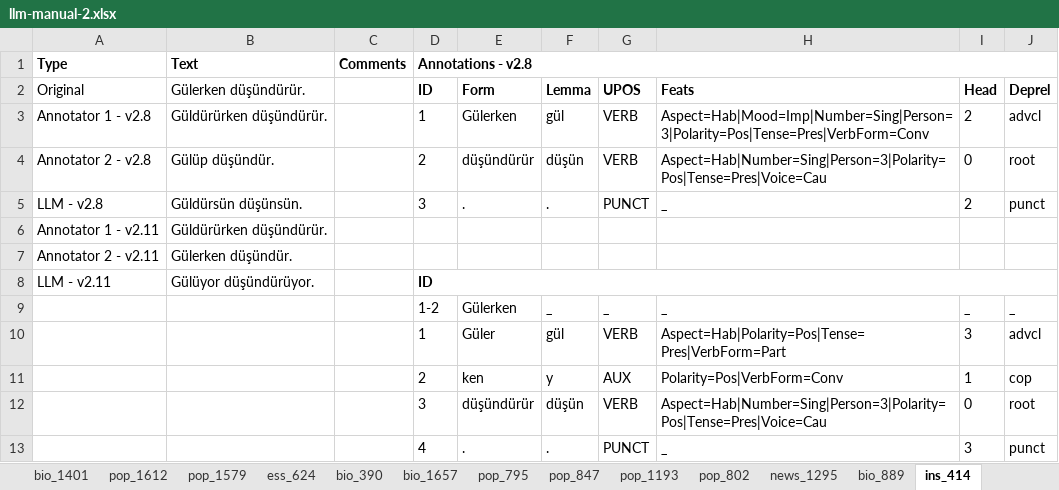
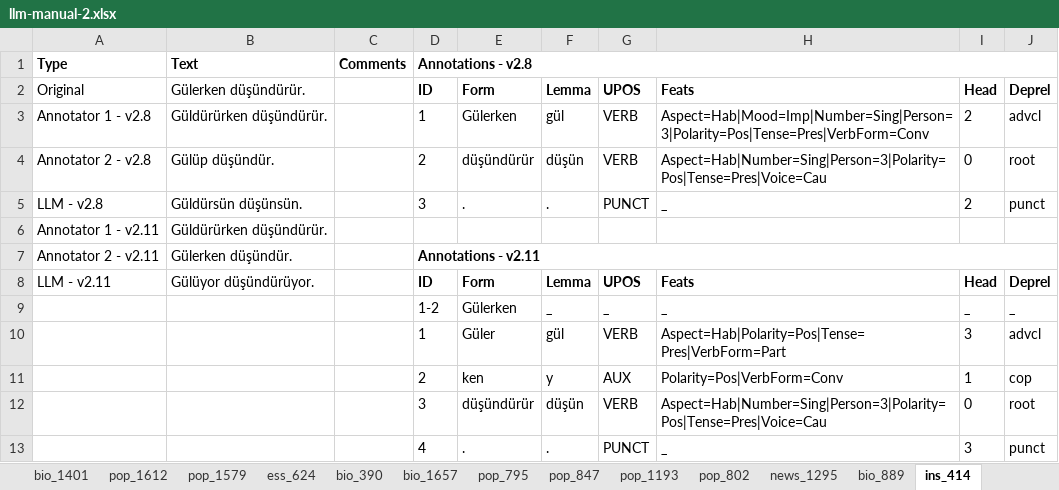
Before and after one commit to boun-tabi/eval-ud, an Excel workbook: llm-approach/manual-reconstruction/sentence-based-task/scripts/outputs/poe_GPT-4-2024-01-19_14-43-16/llm-manual-2.xlsx, sheet ins_414, drawn as a sheet; values as stored, in another font and other column widths than the file's, no borders; the diff names each change by its address in the sheet, - before the commit and + after, or states it on an @@ line.

```diff
--- a/llm-approach/manual-reconstruction/sentence-based-task/scripts/outputs/poe_GPT-4-2024-01-19_14-43-16/llm-manual-2.xlsx (sheet ins_414)
+++ b/llm-approach/manual-reconstruction/sentence-based-task/scripts/outputs/poe_GPT-4-2024-01-19_14-43-16/llm-manual-2.xlsx (sheet ins_414)
-D7: (empty)
+D7: Annotations - v2.11
+D7:J7 merged
-D8:J8 merged
-E8: (empty)
+E8: Form
-F8: (empty)
+F8: Lemma
-G8: (empty)
+G8: UPOS
-H8: (empty)
+H8: Feats
-I8: (empty)
+I8: Head
-J8: (empty)
+J8: Deprel
```
Also changed, not shown: sheet ins_887, sheet bio_390, sheet pop_1612, sheet news_1406, sheet news_1273, sheet ess_825, 46 more sheets, llm-approach/experiment_outputs/eventual_experiment/poe_GPT-4-20231015231246/llm-manual-1.xlsx, 1 other file.
